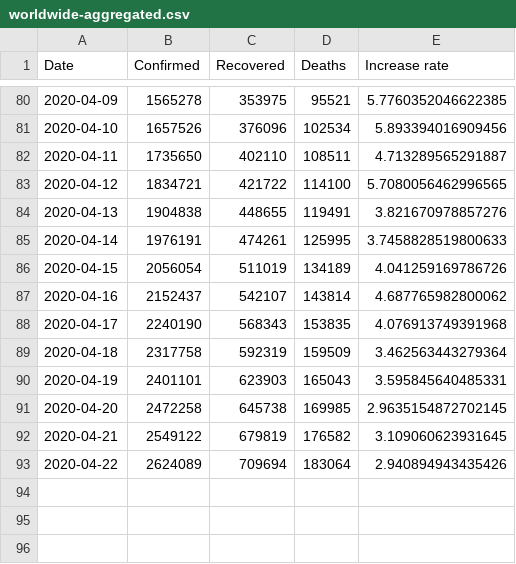
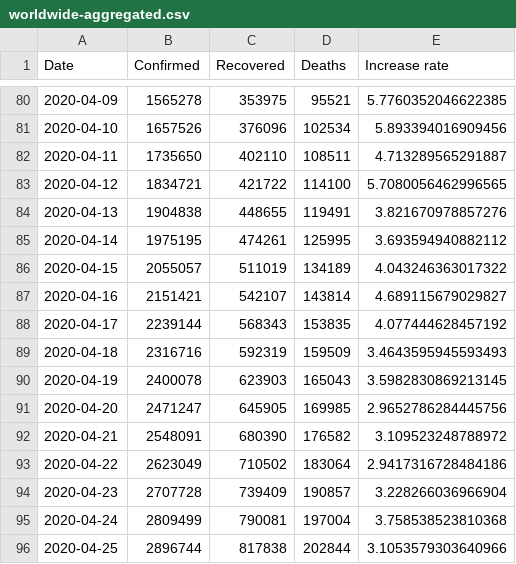
Before and after one commit to joshmgrant/covid-19, a CSV file: scripts/data/worldwide-aggregated.csv, drawn as a sheet; only a part is shown, gaps mark what is left out.

```diff
--- a/scripts/data/worldwide-aggregated.csv
+++ b/scripts/data/worldwide-aggregated.csv
@@ -84,10 +84,13 @@ Date,Confirmed,Recovered,Deaths,Increase rate
 2020-04-13,1904838,448655,119491,3.821670978857276
-2020-04-14,1976191,474261,125995,3.7458828519800633
-2020-04-15,2056054,511019,134189,4.041259169786726
-2020-04-16,2152437,542107,143814,4.687765982800062
-2020-04-17,2240190,568343,153835,4.076913749391968
-2020-04-18,2317758,592319,159509,3.462563443279364
-2020-04-19,2401101,623903,165043,3.595845640485331
-2020-04-20,2472258,645738,169985,2.9635154872702145
-2020-04-21,2549122,679819,176582,3.109060623931645
-2020-04-22,2624089,709694,183064,2.940894943435426
+2020-04-14,1975195,474261,125995,3.693594940882112
+2020-04-15,2055057,511019,134189,4.043246363017322
+2020-04-16,2151421,542107,143814,4.689115679029827
+2020-04-17,2239144,568343,153835,4.077444628457192
+2020-04-18,2316716,592319,159509,3.4643595945593493
+2020-04-19,2400078,623903,165043,3.5982830869213145
+2020-04-20,2471247,645905,169985,2.9652786284445756
+2020-04-21,2548091,680390,176582,3.109523248788972
+2020-04-22,2623049,710502,183064,2.9417316728484186
+2020-04-23,2707728,739409,190857,3.228266036966904
+2020-04-24,2809499,790081,197004,3.758538523810368
+2020-04-25,2896744,817838,202844,3.1053579303640966
```
Also changed, not shown: scripts/data/key-countries-pivoted.csv, 8 other files.
